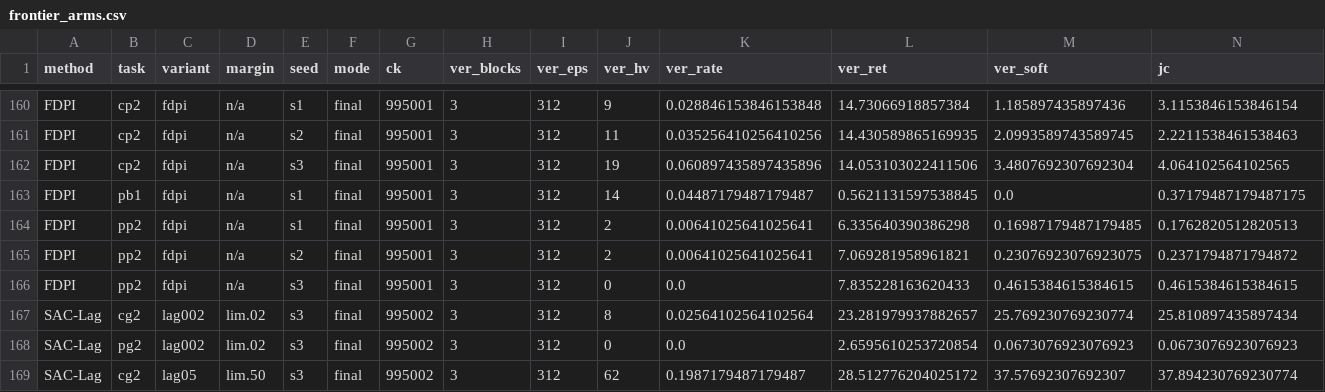
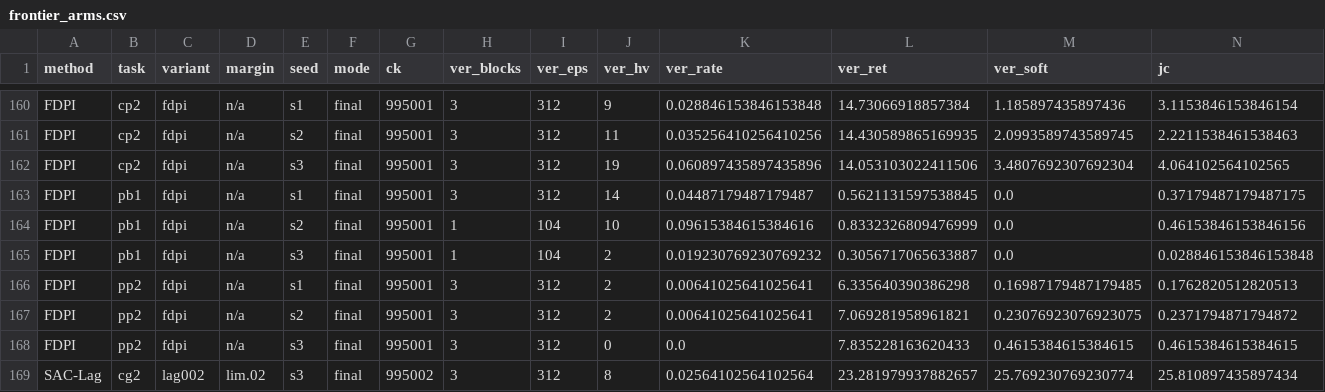
Before and after one commit to asimfish/safeot-dashboard, a CSV file: frontier_arms.csv, drawn as a sheet; only a part is shown, gaps mark what is left out; the shorter side is filled out with more unchanged rows; rows hold the shown columns only; the diff names each change by its address in the sheet, - before the commit and + after, or states it on an @@ line.

Commit message:
data: 2026-09-11 10:11

```diff
--- a/frontier_arms.csv
+++ b/frontier_arms.csv
+row 164: FDPI | pb1 | fdpi | n/a | s2 | final | 995001 | 1 | 104 | 10 | 0.09615384615384616 | 0.8332326809476999 | 0.0 | 0.46153846153846156
+row 165: FDPI | pb1 | fdpi | n/a | s3 | final | 995001 | 1 | 104 | 2 | 0.019230769230769232 | 0.3056717065633887 | 0.0 | 0.028846153846153848
```
Also changed, not shown: volc_arms.csv, 12 other files.
